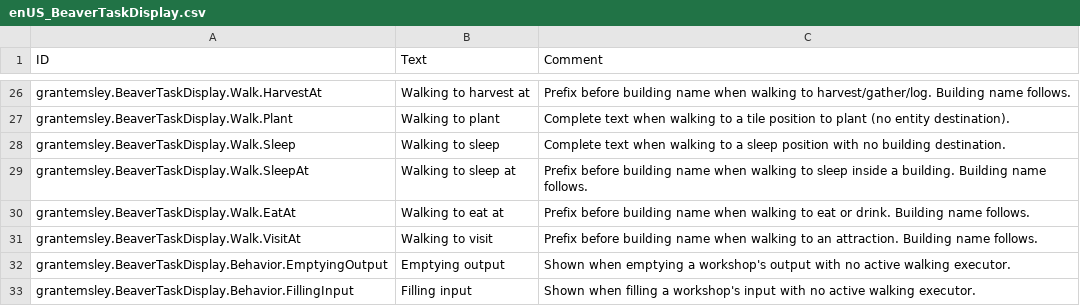
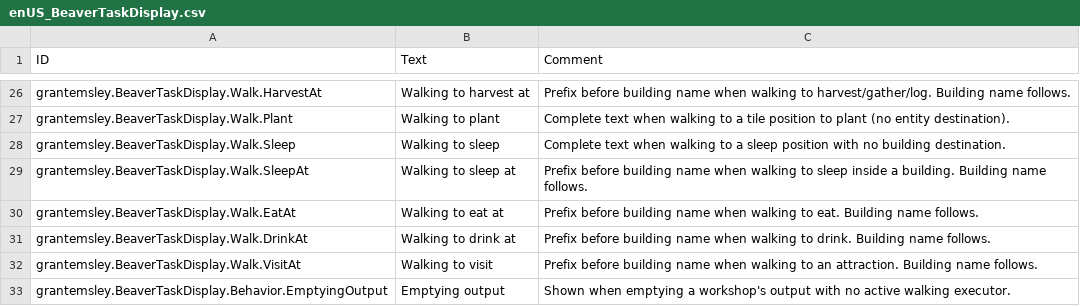
Before and after one commit to grantemsley/timberborn-modding, a CSV file: Assets/Mods/BeaverTaskDisplay/Data/Localizations/enUS_BeaverTaskDisplay.csv, drawn as a sheet; only a part is shown, gaps mark what is left out; the shorter side is filled out with more unchanged rows.

Commit message:
Add path line with direction arrows; fix haul cache and eat/drink label
Path visualization (paused game only):
- Orange line traces full planned path when game is paused
- Directional arrow triangles every 2.5 units along the path
- Arrows use Sprites/Default shader with RecalculateBounds to fix
  culling, and a 0.03 Y offset to prevent z-fighting
- Line and arrows hidden when game is running or entity deselected

Hauling cache fix:
- GoodCarrier.IsCarrying added to task text cache key so Hauling
  from/to updates without needing to reselect the entity

Eat vs drink fix:
- InventoryNeedBehavior now reflects on running behavior instance
  to read _needId; Thirst -> 'Walking to drink at', others -> eat
- Added Walk.DrinkAt loc key

```diff
--- a/Assets/Mods/BeaverTaskDisplay/Data/Localizations/enUS_BeaverTaskDisplay.csv
+++ b/Assets/Mods/BeaverTaskDisplay/Data/Localizations/enUS_BeaverTaskDisplay.csv
@@ -29,3 +29,4 @@ grantemsley.BeaverTaskDisplay.Walk.Sleep,Walking to sleep,Complete text when wal
 grantemsley.BeaverTaskDisplay.Walk.SleepAt,Walking to sleep at,"Prefix before building name when walking to sleep inside a building. Building name follows."
-grantemsley.BeaverTaskDisplay.Walk.EatAt,Walking to eat at,"Prefix before building name when walking to eat or drink. Building name follows."
+grantemsley.BeaverTaskDisplay.Walk.EatAt,Walking to eat at,"Prefix before building name when walking to eat. Building name follows."
+grantemsley.BeaverTaskDisplay.Walk.DrinkAt,Walking to drink at,"Prefix before building name when walking to drink. Building name follows."
 grantemsley.BeaverTaskDisplay.Walk.VisitAt,Walking to visit,"Prefix before building name when walking to an attraction. Building name follows."
```
Also changed, not shown: 1 other file.
